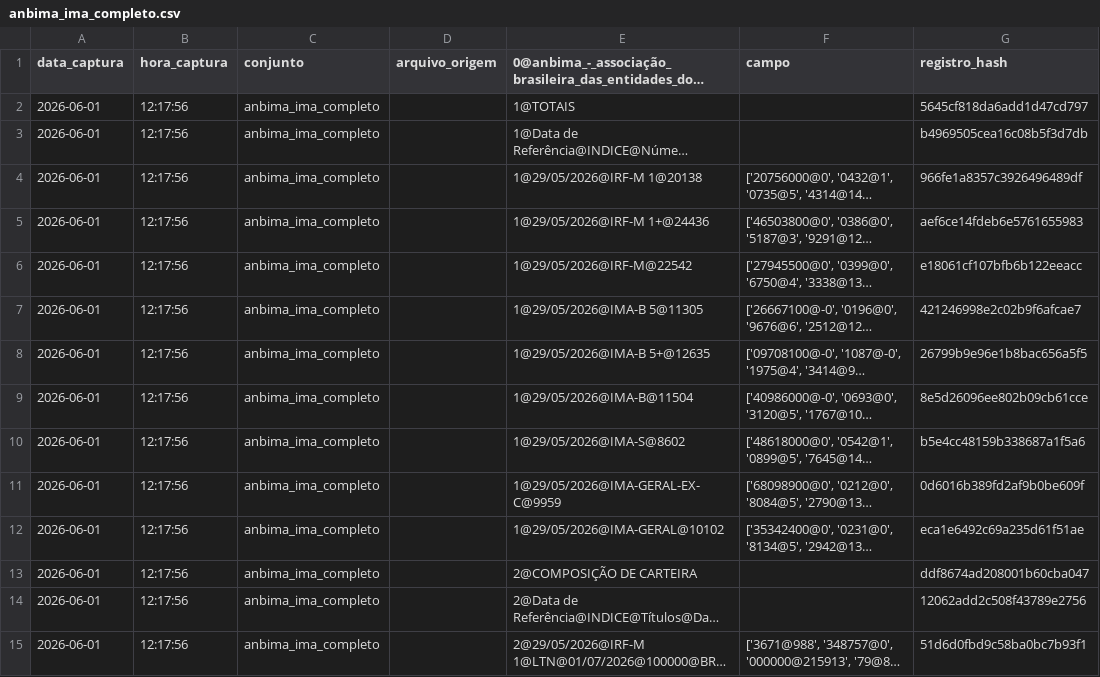
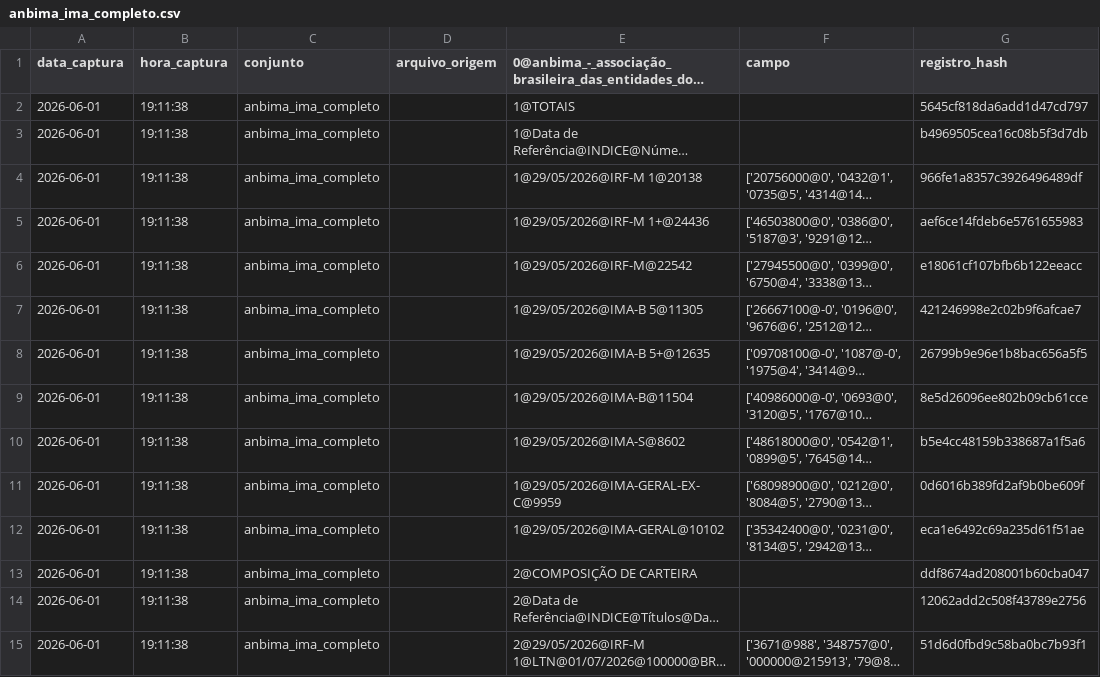
Before and after one commit to PulseDataLabs/PulseFlat, a CSV file: data/anbima_ima_completo.csv, drawn as a sheet; only a part is shown; long unchanged cells end in …; the diff covers the shown part only; the diff names each change by its address in the sheet, - before the commit and + after, or states it on an @@ line.

```diff
--- a/data/anbima_ima_completo.csv
+++ b/data/anbima_ima_completo.csv
-B2:B15 (hora_captura): 12:17:56
+B2:B15 (hora_captura): 19:11:38
```
Also changed, not shown: 183 edited cells elsewhere in this file, data/anbima_indicadores.csv, data/anbima_projecoes.csv, 42 other files.
